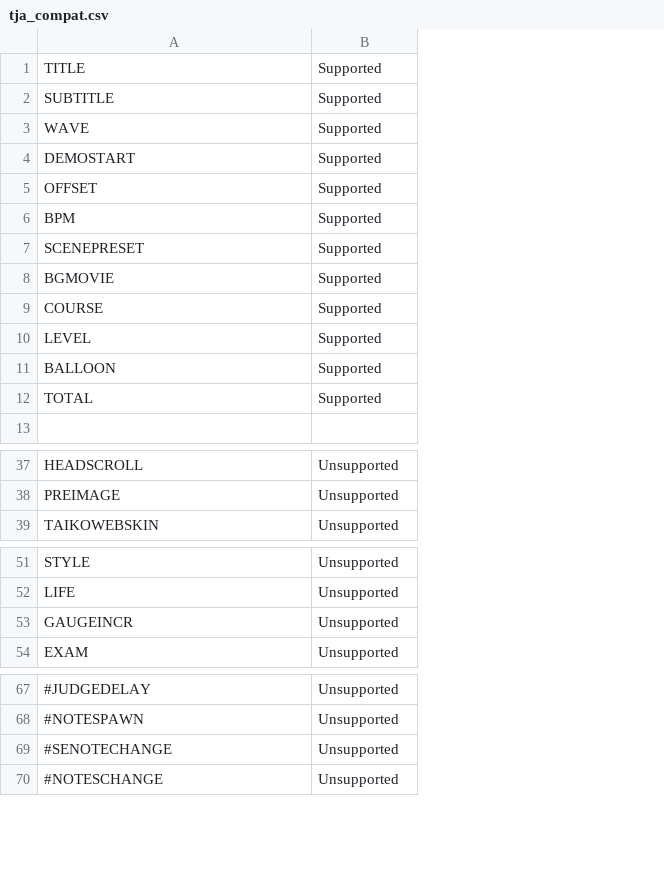
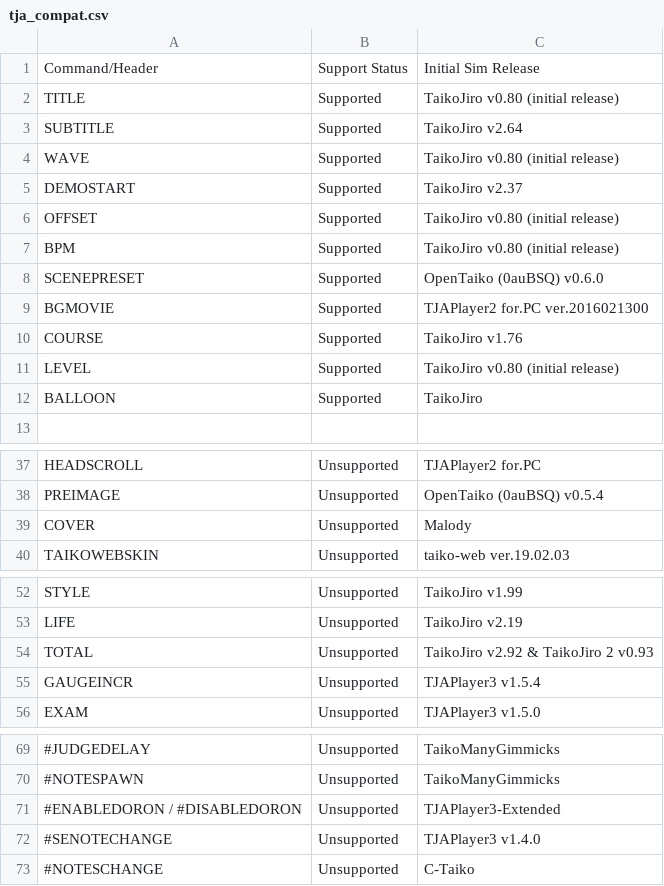
Before and after one commit to splitlane/PyTaiko, a CSV file: docs/tja_compat.csv, drawn as a sheet; only a part is shown, gaps mark what is left out; removed rows and columns are numbered as before the commit, all else as after; the diff covers the shown part only; the diff names each change by its address in the sheet, - before the commit and + after, or states it on an @@ line.

Commit message:
Update tja_compat.csv

```diff
--- a/docs/tja_compat.csv
+++ b/docs/tja_compat.csv
+column C, rows 2-12: TaikoJiro v0.80 (initial release) | TaikoJiro v2.64 | TaikoJiro v0.80 (initial release) | TaikoJiro v2.37 | TaikoJiro v0.80 (initial release) | TaikoJiro v0.80 (initial release) | OpenTaiko (0auBSQ) v0.6.0 | TJAPlayer2 for.PC ver.2016021300 | TaikoJiro v1.76 | TaikoJiro v0.80 (initial release) | TaikoJiro; rows 37-38: TJAPlayer2 for.PC | OpenTaiko (0auBSQ) v0.5.4; row 40: taiko-web ver.19.02.03; rows 52-53: TaikoJiro v1.99 | TaikoJiro v2.19; rows 55-56: TJAPlayer3 v1.5.4 | TJAPlayer3 v1.5.0; rows 69-70: TaikoManyGimmicks | TaikoManyGimmicks; rows 72-73: TJAPlayer3 v1.4.0 | C-Taiko
+row 1: Command/Header | Support Status | Initial Sim Release
-row 12: TOTAL | Supported
+row 39: COVER | Unsupported | Malody
+row 54: TOTAL | Unsupported | TaikoJiro v2.92 & TaikoJiro 2 v0.93
+row 71: #ENABLEDORON / #DISABLEDORON | Unsupported | TJAPlayer3-Extended
```
Also changed, not shown: 1 edited cell elsewhere in this file.
